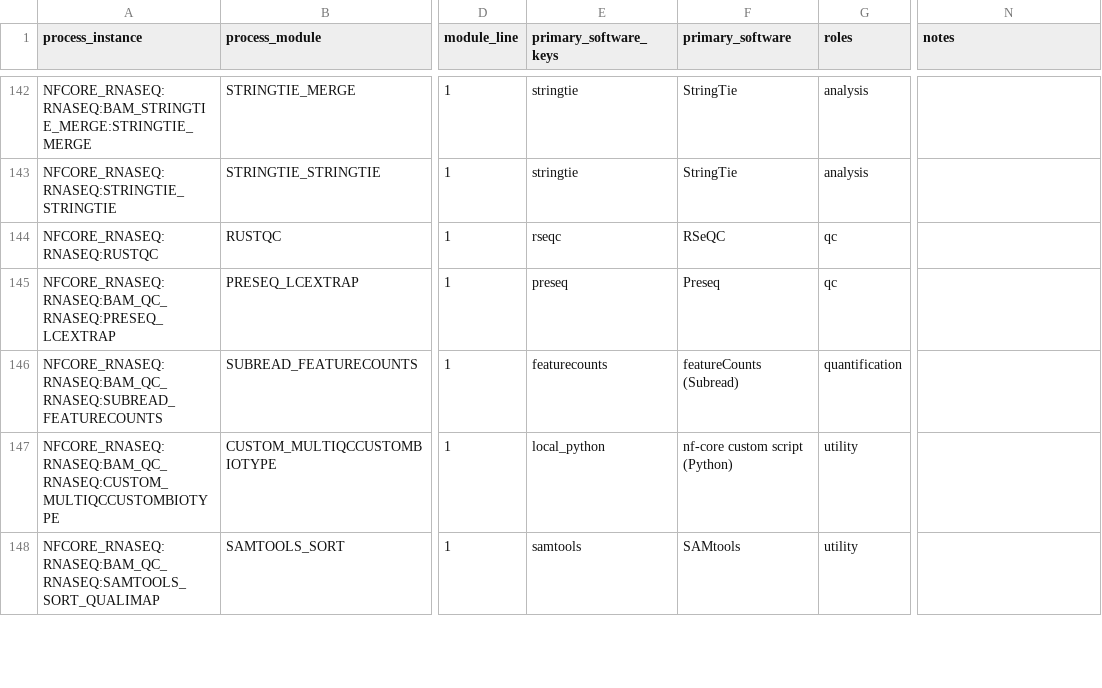
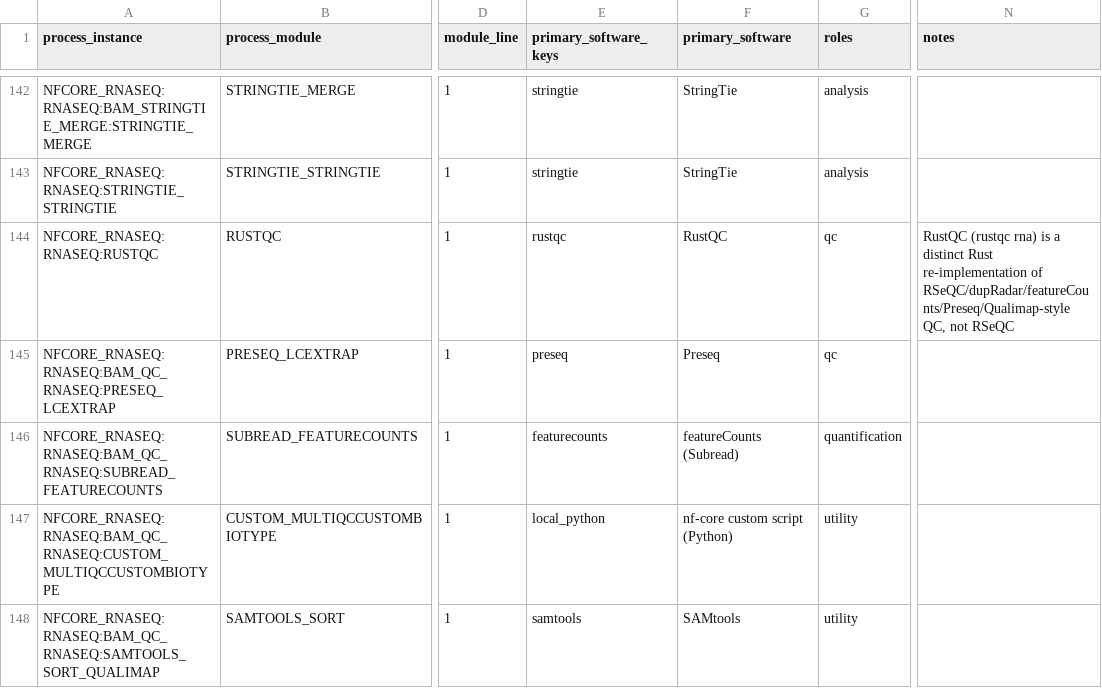
Before and after one commit to kbobryshava/rnaseq, a CSV file: claude_analysis/data/processed/process_software_map.csv, drawn as a sheet; only a part is shown, gaps mark what is left out; the diff names each change by its address in the sheet, - before the commit and + after, or states it on an @@ line.

```diff
--- a/claude_analysis/data/processed/process_software_map.csv
+++ b/claude_analysis/data/processed/process_software_map.csv
-E144 (primary_software_keys): rseqc
+E144 (primary_software_keys): rustqc
-F144 (primary_software): RSeQC
+F144 (primary_software): RustQC
-N144 (notes): (empty)
+N144 (notes): RustQC (rustqc rna) is a distinct Rust re-implementation of RSeQC/dupRadar/featureCounts/Preseq/Qualimap-style QC, not RSeQC
```
Also changed, not shown: claude_analysis/audit/curated/unresolved.csv, claude_analysis/data/processed/process_edges.csv, 46 other files.
